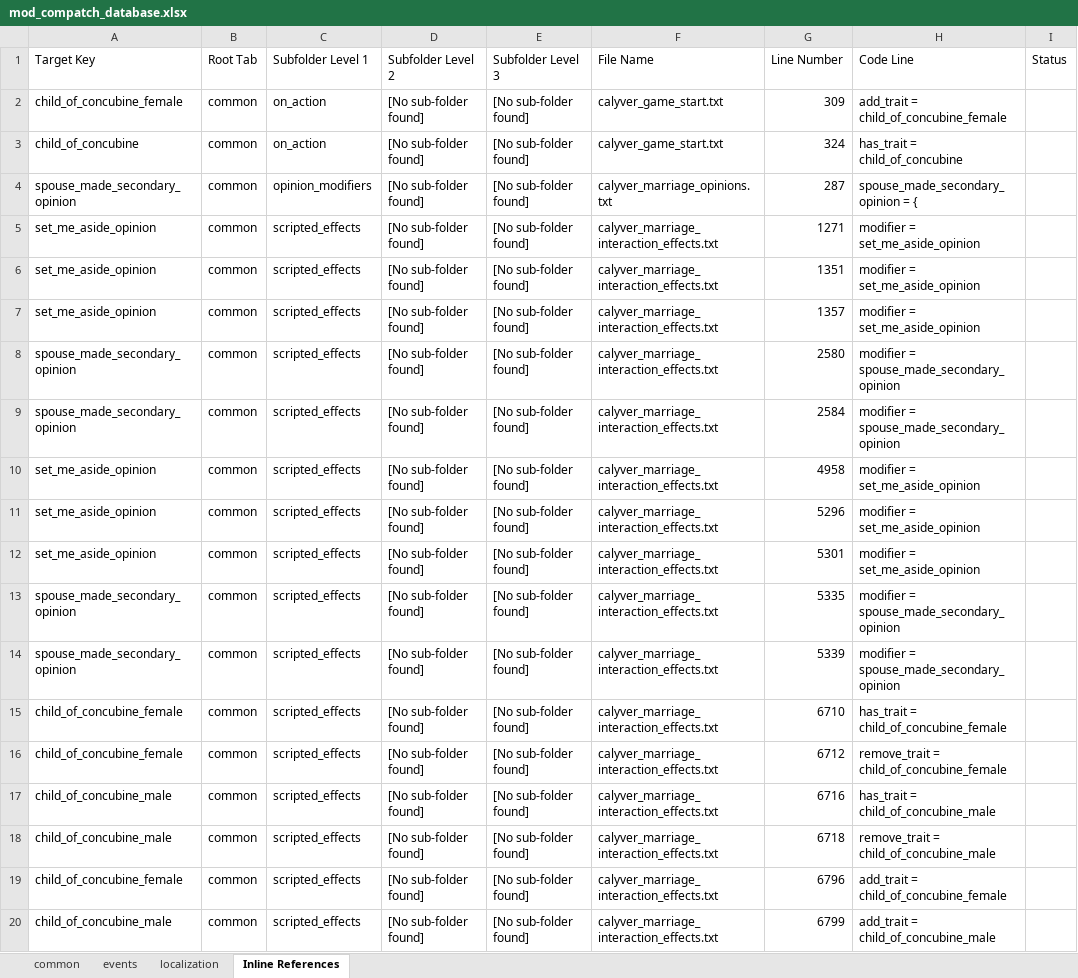
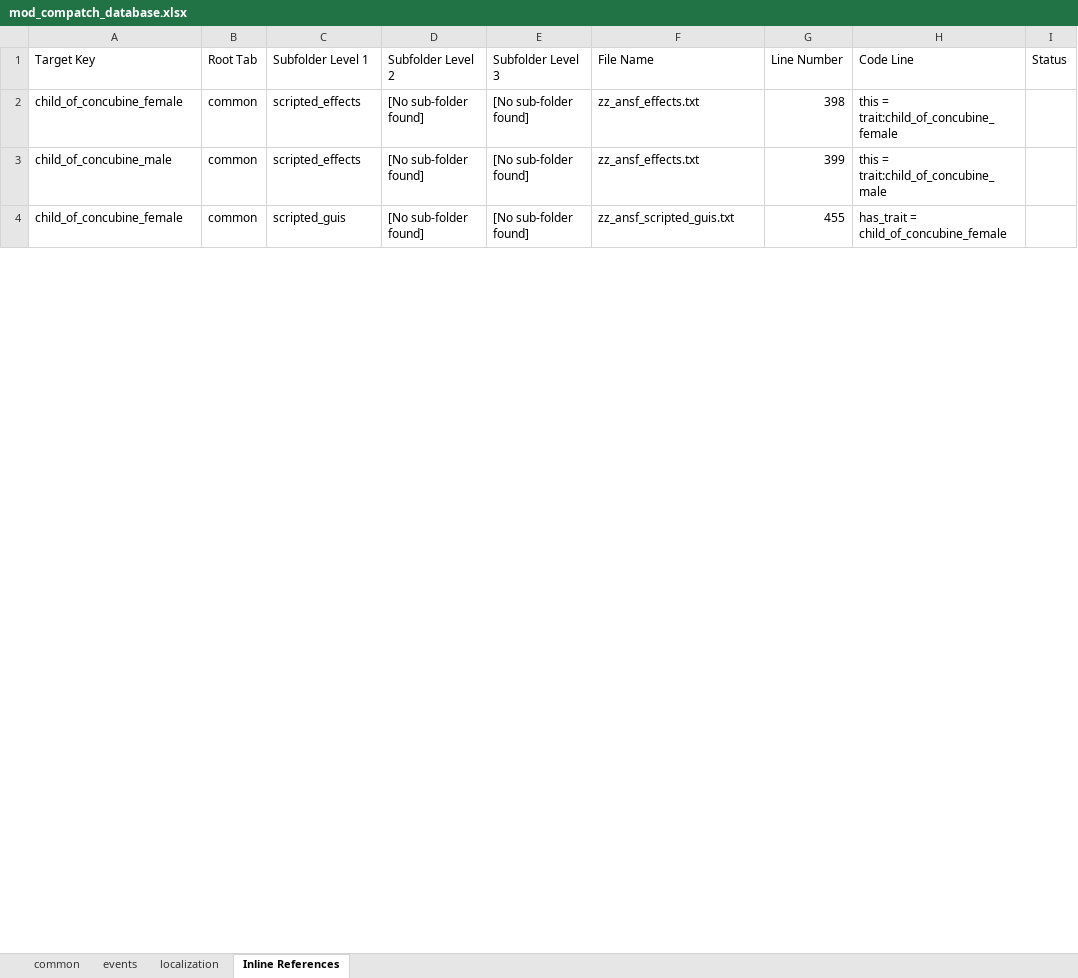
Before and after one commit to calyver/Harem-Politics, an Excel workbook: mod_compatch_database.xlsx, sheet Inline References, drawn as a sheet; only a part is shown; values as stored, in another font and other column widths than the file's, no borders; removed rows and columns are numbered as before the commit, all else as after; the diff covers the shown part only; the diff names each change by its address in the sheet, - before the commit and + after, or states it on an @@ line.

Commit message:
Update mod_compatch_database.xlsx

```diff
--- a/mod_compatch_database.xlsx (sheet Inline References)
+++ b/mod_compatch_database.xlsx (sheet Inline References)
-row 2: child_of_concubine_female | common | on_action | [No sub-folder found] | [No sub-folder found] | calyver_game_start.txt | 309 | add_trait = child_of_concubine_female
-row 3: child_of_concubine | common | on_action | [No sub-folder found] | [No sub-folder found] | calyver_game_start.txt | 324 | has_trait = child_of_concubine
-row 4: spouse_made_secondary_opinion | common | opinion_modifiers | [No sub-folder found] | [No sub-folder found] | calyver_marriage_opinions.txt | 287 | spouse_made_secondary_opinion = {
-row 5: set_me_aside_opinion | common | scripted_effects | [No sub-folder found] | [No sub-folder found] | calyver_marriage_interaction_effects.txt | 1271 | modifier = set_me_aside_opinion
-row 6: set_me_aside_opinion | common | scripted_effects | [No sub-folder found] | [No sub-folder found] | calyver_marriage_interaction_effects.txt | 1351 | modifier = set_me_aside_opinion
-row 7: set_me_aside_opinion | common | scripted_effects | [No sub-folder found] | [No sub-folder found] | calyver_marriage_interaction_effects.txt | 1357 | modifier = set_me_aside_opinion
-row 8: spouse_made_secondary_opinion | common | scripted_effects | [No sub-folder found] | [No sub-folder found] | calyver_marriage_interaction_effects.txt | 2580 | modifier = spouse_made_secondary_opinion
-row 9: spouse_made_secondary_opinion | common | scripted_effects | [No sub-folder found] | [No sub-folder found] | calyver_marriage_interaction_effects.txt | 2584 | modifier = spouse_made_secondary_opinion
-row 10: set_me_aside_opinion | common | scripted_effects | [No sub-folder found] | [No sub-folder found] | calyver_marriage_interaction_effects.txt | 4958 | modifier = set_me_aside_opinion
-row 11: set_me_aside_opinion | common | scripted_effects | [No sub-folder found] | [No sub-folder found] | calyver_marriage_interaction_effects.txt | 5296 | modifier = set_me_aside_opinion
-row 12: set_me_aside_opinion | common | scripted_effects | [No sub-folder found] | [No sub-folder found] | calyver_marriage_interaction_effects.txt | 5301 | modifier = set_me_aside_opinion
-row 13: spouse_made_secondary_opinion | common | scripted_effects | [No sub-folder found] | [No sub-folder found] | calyver_marriage_interaction_effects.txt | 5335 | modifier = spouse_made_secondary_opinion
-row 14: spouse_made_secondary_opinion | common | scripted_effects | [No sub-folder found] | [No sub-folder found] | calyver_marriage_interaction_effects.txt | 5339 | modifier = spouse_made_secondary_opinion
-F2 (File Name): calyver_marriage_interaction_effects.txt
+F2 (File Name): zz_ansf_effects.txt
-G2 (Line Number): 6710
+G2 (Line Number): 398
-H2 (Code Line): has_trait = child_of_concubine_female
+H2 (Code Line): this = trait:child_of_concubine_female
-row 16: child_of_concubine_female | common | scripted_effects | [No sub-folder found] | [No sub-folder found] | calyver_marriage_interaction_effects.txt | 6712 | remove_trait = child_of_concubine_female
-F3 (File Name): calyver_marriage_interaction_effects.txt
+F3 (File Name): zz_ansf_effects.txt
-G3 (Line Number): 6716
+G3 (Line Number): 399
-H3 (Code Line): has_trait = child_of_concubine_male
+H3 (Code Line): this = trait:child_of_concubine_male
-row 18: child_of_concubine_male | common | scripted_effects | [No sub-folder found] | [No sub-folder found] | calyver_marriage_interaction_effects.txt | 6718 | remove_trait = child_of_concubine_male
-C4 (Subfolder Level 1): scripted_effects
+C4 (Subfolder Level 1): scripted_guis
-F4 (File Name): calyver_marriage_interaction_effects.txt
+F4 (File Name): zz_ansf_scripted_guis.txt
-G4 (Line Number): 6796
+G4 (Line Number): 455
-H4 (Code Line): add_trait = child_of_concubine_female
+H4 (Code Line): has_trait = child_of_concubine_female
-row 20: child_of_concubine_male | common | scripted_effects | [No sub-folder found] | [No sub-folder found] | calyver_marriage_interaction_effects.txt | 6799 | add_trait = child_of_concubine_male
```
Also changed, not shown: 4 added rows, 27 removed rows and 27 edited cells elsewhere in this sheet.
